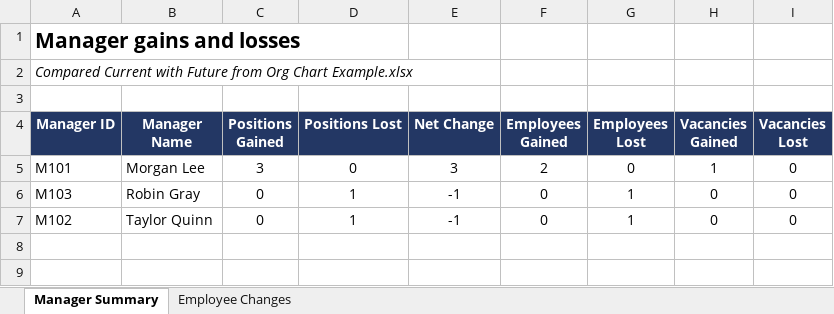
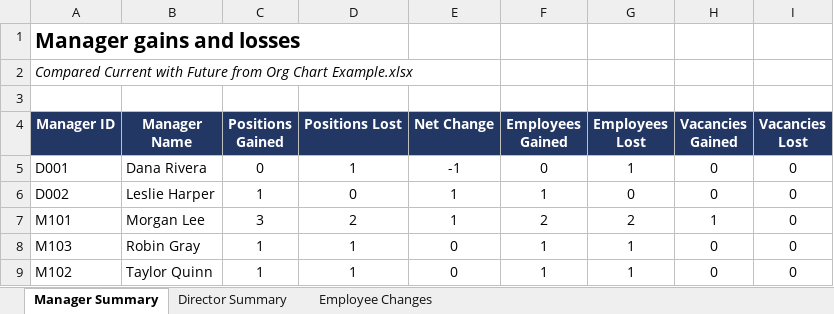
Before and after one commit to seanzeni/OrgChartGenerator, an Excel workbook: org-chart-generator/Org Chart HR Handoff Example.xlsx, sheet Manager Summary, drawn as a sheet; values as stored, in another font and other column widths than the file's, no borders; addresses are those after the commit; the diff names each change by its address in the sheet, - before the commit and + after, or states it on an @@ line.

```diff
--- a/org-chart-generator/Org Chart HR Handoff Example.xlsx (sheet Manager Summary)
+++ b/org-chart-generator/Org Chart HR Handoff Example.xlsx (sheet Manager Summary)
+sheet tab: Director Summary
+row 5: D001 | Dana Rivera | 0 | 1 | -1 | 0 | 1 | 0 | 0
+row 6: D002 | Leslie Harper | 1 | 0 | 1 | 1 | 0 | 0 | 0
-D7 (Positions Lost): 0
+D7 (Positions Lost): 2
-E7 (Net Change): 3
+E7 (Net Change): 1
-G7 (Employees Lost): 0
+G7 (Employees Lost): 2
-C8:C9 (Positions Gained): 0
+C8:C9 (Positions Gained): 1
-E8:E9 (Net Change): -1
+E8:E9 (Net Change): 0
-F8:F9 (Employees Gained): 0
+F8:F9 (Employees Gained): 1
```
Also changed, not shown: sheet Employee Changes, org-chart-generator/Org Chart Data Template.xlsx, org-chart-generator/Org Chart Example.xlsx, 6 other files.
